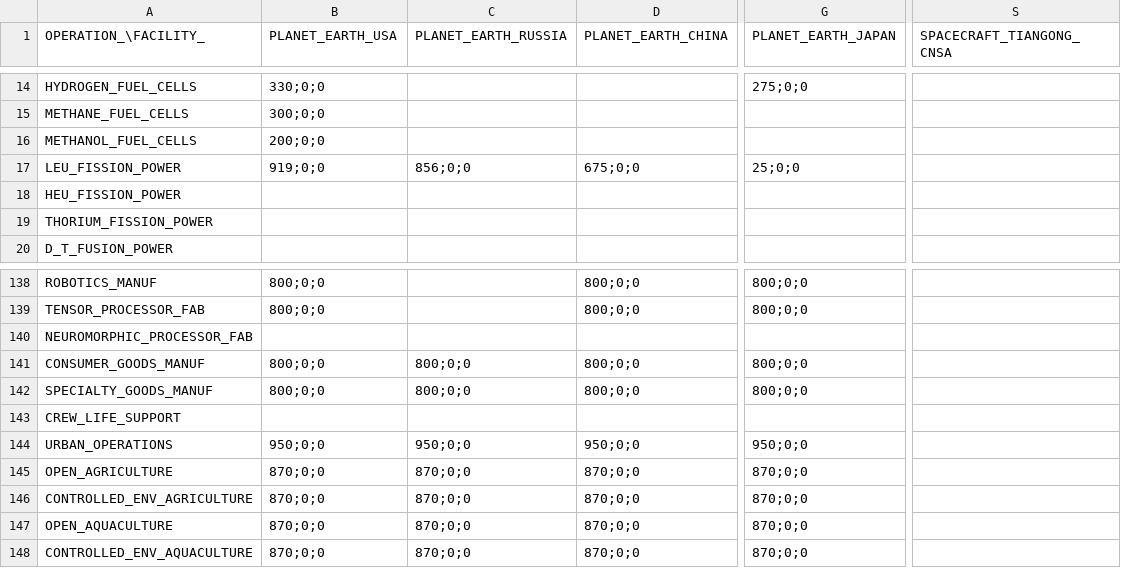
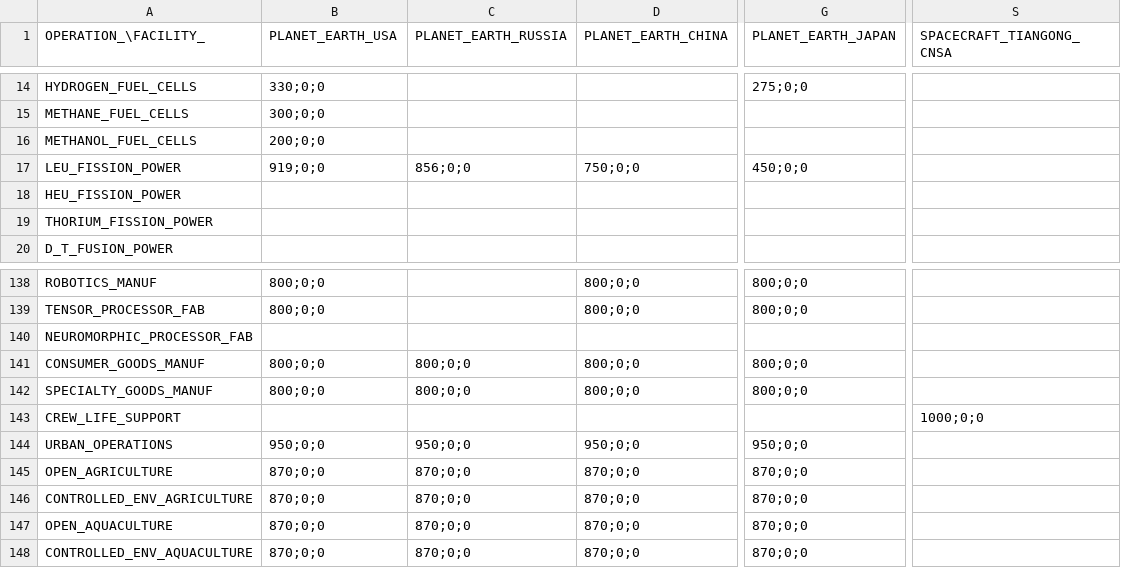
Before and after one commit to t2civ/astropolis_research, a TSV file: tables/facilities_operations.tsv, drawn as a sheet; only a part is shown, gaps mark what is left out; the diff names each change by its address in the sheet, - before the commit and + after, or states it on an @@ line.

```diff
--- a/tables/facilities_operations.tsv
+++ b/tables/facilities_operations.tsv
-D17 (PLANET_EARTH_CHINA): 675;0;0
+D17 (PLANET_EARTH_CHINA): 750;0;0
-G17 (PLANET_EARTH_JAPAN): 25;0;0
+G17 (PLANET_EARTH_JAPAN): 450;0;0
-S143 (SPACECRAFT_TIANGONG_CNSA): (empty)
+S143 (SPACECRAFT_TIANGONG_CNSA): 1000;0;0
```
Also changed, not shown: tables/facilities_modules.tsv, tables/modules.tsv, 10 other files.
